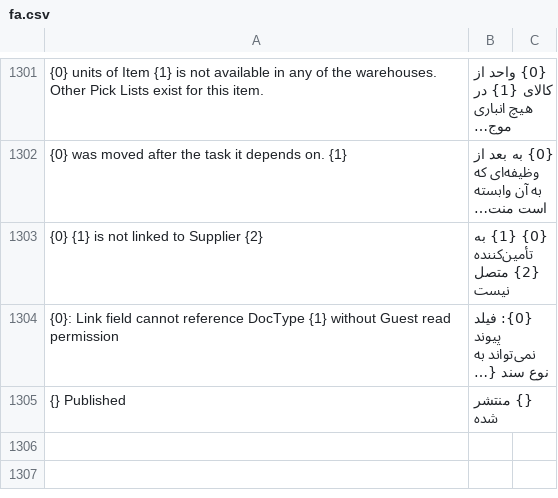
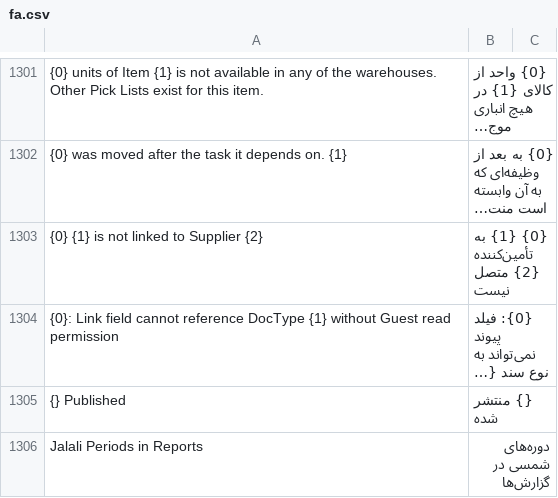
Before and after one commit to bijanshdevops/erpnext_iran, a CSV file: erpnext_iran/translations/fa.csv, drawn as a sheet; only a part is shown, gaps mark what is left out; long unchanged cells end in …; the diff covers the shown part only; the diff names each change by its address in the sheet, - before the commit and + after, or states it on an @@ line.

```diff
--- a/erpnext_iran/translations/fa.csv
+++ b/erpnext_iran/translations/fa.csv
+row 1306: Jalali Periods in Reports | دوره‌های شمسی در گزارش‌ها
```
Also changed, not shown: 1 added row elsewhere in this file, 11 other files.
